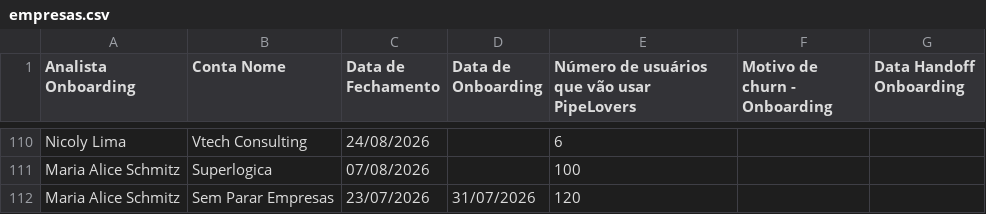
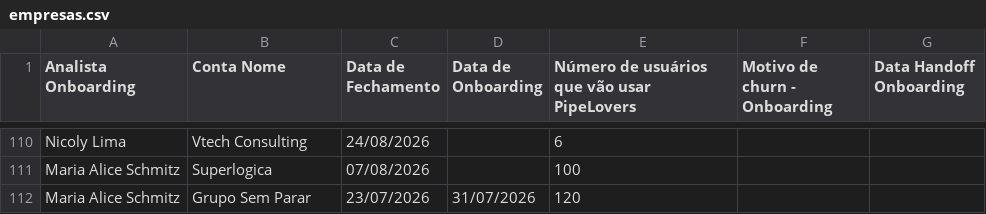
Before and after one commit to thaynarasantos-sketch/Onboardingpipelovers, a CSV file: data/empresas.csv, drawn as a sheet; only a part is shown, gaps mark what is left out.

Commit message:
Update empresas.csv

```diff
--- a/data/empresas.csv
+++ b/data/empresas.csv
@@ -111,2 +111,2 @@ Nicoly Lima,Vtech Consulting,24/08/2026,,6,,
 Maria Alice Schmitz,Superlogica,07/08/2026,,100,,
-Maria Alice Schmitz,Sem Parar Empresas,23/07/2026,31/07/2026,120,,
+Maria Alice Schmitz,Grupo Sem Parar,23/07/2026,31/07/2026,120,,
```
